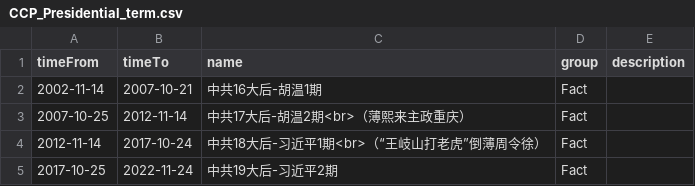
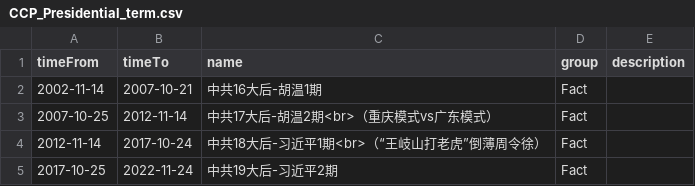
Before and after one commit to chinatimeline/data, a CSV file: ideology/CCP_Presidential_term.csv, drawn as a sheet.

```diff
--- a/ideology/CCP_Presidential_term.csv
+++ b/ideology/CCP_Presidential_term.csv
@@ -2,3 +2,3 @@ timeFrom,timeTo,name,group,description
 2002-11-14,2007-10-21,中共16大后-胡温1期,Fact,
-2007-10-25,2012-11-14,中共17大后-胡温2期<br>（薄熙来主政重庆）,Fact,
+2007-10-25,2012-11-14,中共17大后-胡温2期<br>（重庆模式vs广东模式）,Fact,
 2012-11-14,2017-10-24,中共18大后-习近平1期<br>（“王岐山打老虎”倒薄周令徐）,Fact,
```
Also changed, not shown: ideology/CCP_Ideology_Events.csv.
